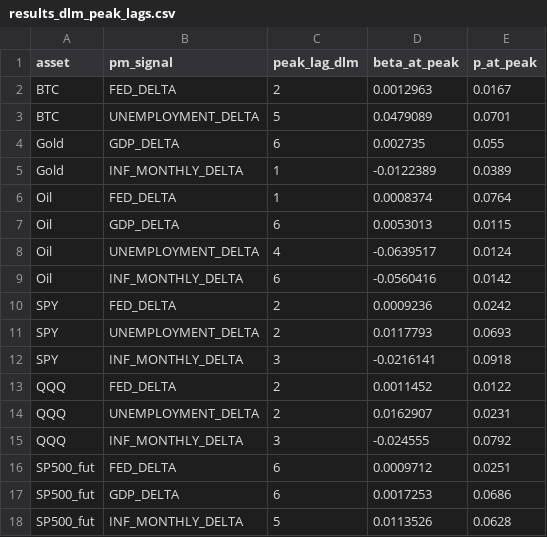
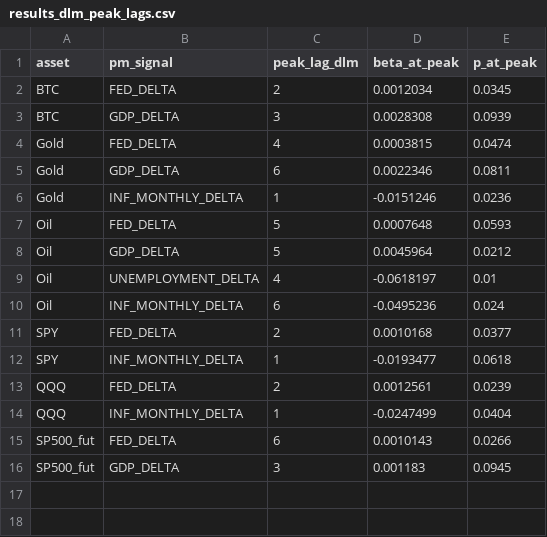
Before and after one commit to flyingduck0/ML_Seminar_Project, a CSV file: results/results_dlm_peak_lags.csv, drawn as a sheet.

```diff
--- a/results/results_dlm_peak_lags.csv
+++ b/results/results_dlm_peak_lags.csv
@@ -1,18 +1,16 @@
 asset,pm_signal,peak_lag_dlm,beta_at_peak,p_at_peak
-BTC,FED_DELTA,2,0.0012963,0.0167
-BTC,UNEMPLOYMENT_DELTA,5,0.0479089,0.0701
-Gold,GDP_DELTA,6,0.002735,0.055
-Gold,INF_MONTHLY_DELTA,1,-0.0122389,0.0389
-Oil,FED_DELTA,1,0.0008374,0.0764
-Oil,GDP_DELTA,6,0.0053013,0.0115
-Oil,UNEMPLOYMENT_DELTA,4,-0.0639517,0.0124
-Oil,INF_MONTHLY_DELTA,6,-0.0560416,0.0142
-SPY,FED_DELTA,2,0.0009236,0.0242
-SPY,UNEMPLOYMENT_DELTA,2,0.0117793,0.0693
-SPY,INF_MONTHLY_DELTA,3,-0.0216141,0.0918
-QQQ,FED_DELTA,2,0.0011452,0.0122
-QQQ,UNEMPLOYMENT_DELTA,2,0.0162907,0.0231
-QQQ,INF_MONTHLY_DELTA,3,-0.024555,0.0792
-SP500_fut,FED_DELTA,6,0.0009712,0.0251
-SP500_fut,GDP_DELTA,6,0.0017253,0.0686
-SP500_fut,INF_MONTHLY_DELTA,5,0.0113526,0.0628
+BTC,FED_DELTA,2,0.0012034,0.0345
+BTC,GDP_DELTA,3,0.0028308,0.0939
+Gold,FED_DELTA,4,0.0003815,0.0474
+Gold,GDP_DELTA,6,0.0022346,0.0811
+Gold,INF_MONTHLY_DELTA,1,-0.0151246,0.0236
+Oil,FED_DELTA,5,0.0007648,0.0593
+Oil,GDP_DELTA,5,0.0045964,0.0212
+Oil,UNEMPLOYMENT_DELTA,4,-0.0618197,0.01
+Oil,INF_MONTHLY_DELTA,6,-0.0495236,0.024
+SPY,FED_DELTA,2,0.0010168,0.0377
+SPY,INF_MONTHLY_DELTA,1,-0.0193477,0.0618
+QQQ,FED_DELTA,2,0.0012561,0.0239
+QQQ,INF_MONTHLY_DELTA,1,-0.0247499,0.0404
+SP500_fut,FED_DELTA,6,0.0010143,0.0266
+SP500_fut,GDP_DELTA,3,0.001183,0.0945
```
Also changed, not shown: results/current_signals.csv, results/results_backtest.csv, 9 other files.
